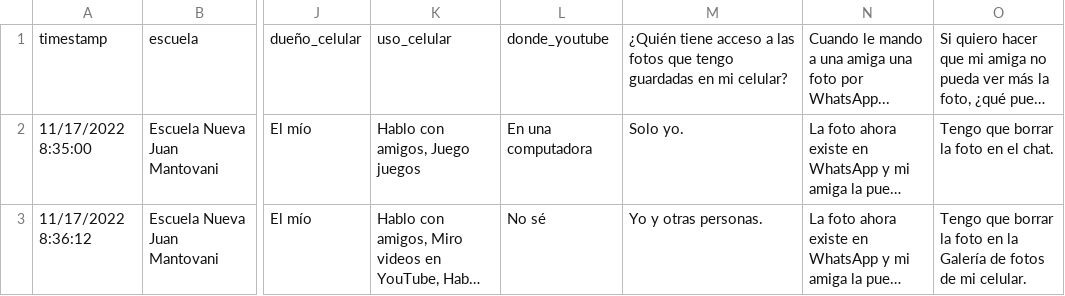
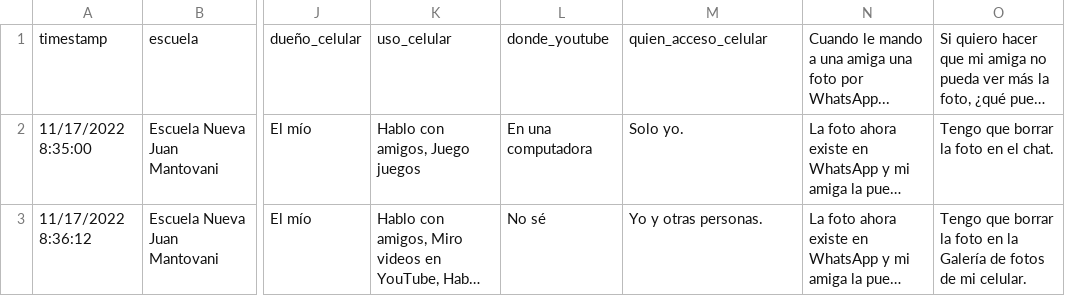
Before and after one commit to fedesassone/tesis, a CSV file: data/respuestas_fede.csv, drawn as a sheet; only a part is shown, gaps mark what is left out; long unchanged cells end in …; the diff names each change by its address in the sheet, - before the commit and + after, or states it on an @@ line.

Commit message:
Quien tiene acceso a las fotos en mi celular

```diff
--- a/data/respuestas_fede.csv
+++ b/data/respuestas_fede.csv
-M1: ¿Quién tiene acceso a las fotos que tengo guardadas en mi celular?
+M1: quien_acceso_celular
```
Also changed, not shown: 4 other files.
